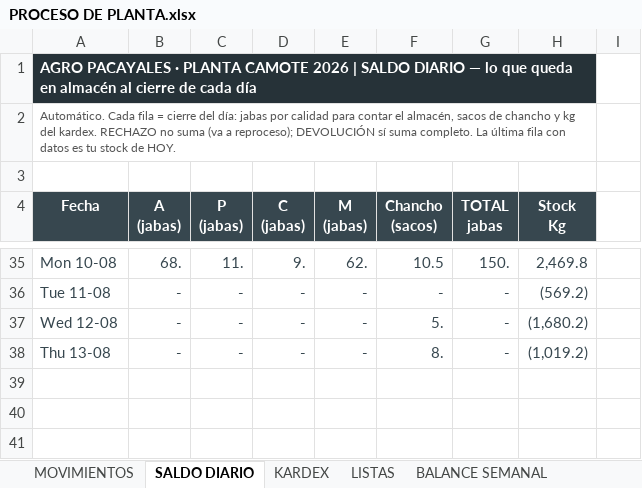
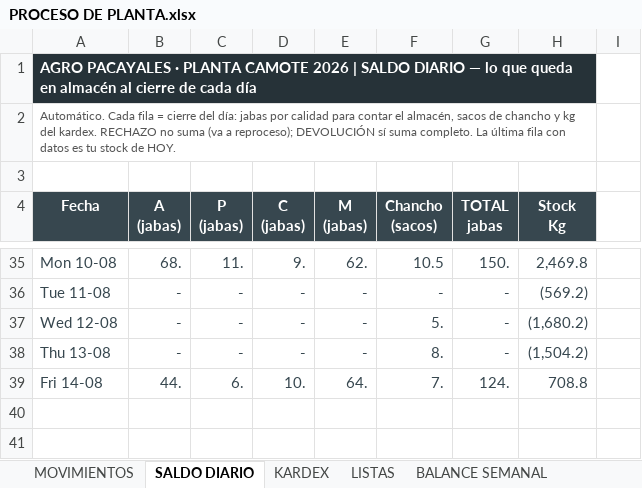
Before and after one commit to mirianmartinezparedes-ship-it/AGRO-PACAYALES, an Excel workbook: PROCESO DE PLANTA.xlsx, sheet SALDO DIARIO, drawn as a sheet; only a part is shown, gaps mark what is left out; values as stored, in another font and other column widths than the file's, no borders; conditional formats not drawn; the diff names each change by its address in the sheet, - before the commit and + after, or states it on an @@ line.

```diff
--- a/PROCESO DE PLANTA.xlsx (sheet SALDO DIARIO)
+++ b/PROCESO DE PLANTA.xlsx (sheet SALDO DIARIO)
-H38 (Stock Kg): (1,019.2)
+H38 (Stock Kg): (1,504.2)
-row 39: (empty)
+row 39: Fri 14-08 | 44. | 6. | 10. | 64. | 7. | 124. | 708.8
```
Also changed, not shown: sheet MOVIMIENTOS, formulas that keep their value, hidden cells, 1 other file.
